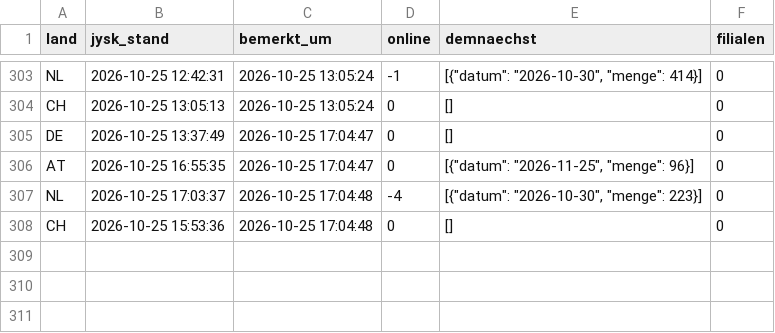
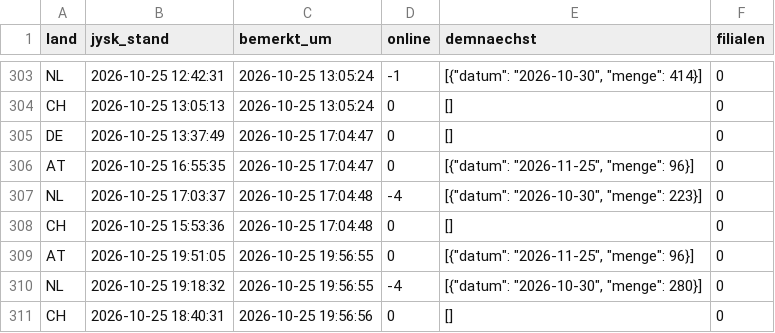
Before and after one commit to Transferdata26/jysk-waechter, a CSV file: aktualisierungen.csv, drawn as a sheet; only a part is shown, gaps mark what is left out.

```diff
--- a/aktualisierungen.csv
+++ b/aktualisierungen.csv
@@ -308 +308,4 @@ NL;2026-10-25 17:03:37;2026-10-25 17:04:48;-4;[{"datum": "2026-10-30", "menge":
 CH;2026-10-25 15:53:36;2026-10-25 17:04:48;0;[];0
+AT;2026-10-25 19:51:05;2026-10-25 19:56:55;0;[{"datum": "2026-11-25", "menge": 96}];0
+NL;2026-10-25 19:18:32;2026-10-25 19:56:55;-4;[{"datum": "2026-10-30", "menge": 280}];0
+CH;2026-10-25 18:40:31;2026-10-25 19:56:56;0;[];0
```
Also changed, not shown: 1 other file.
